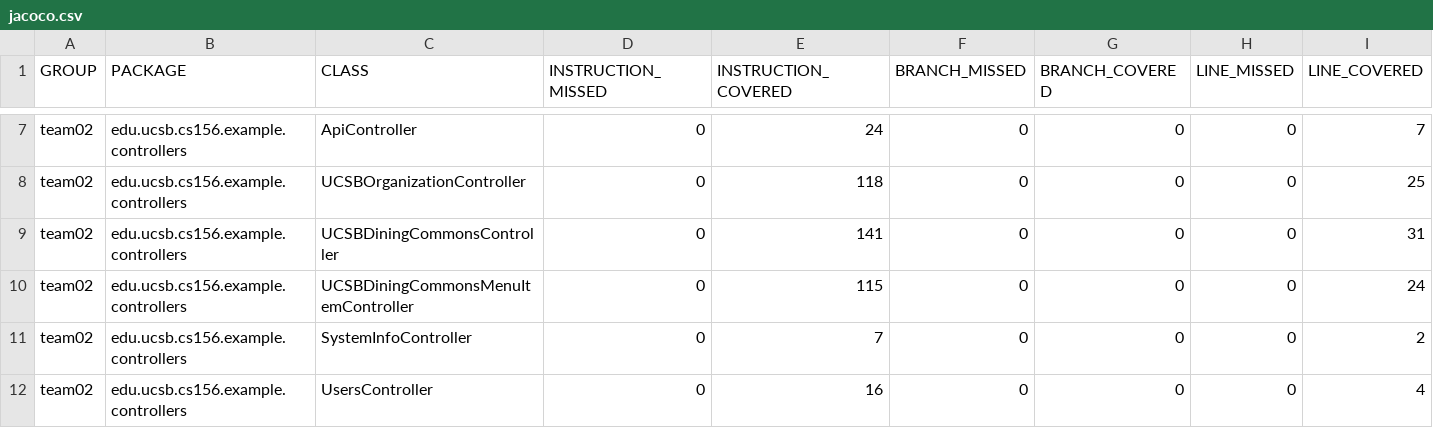
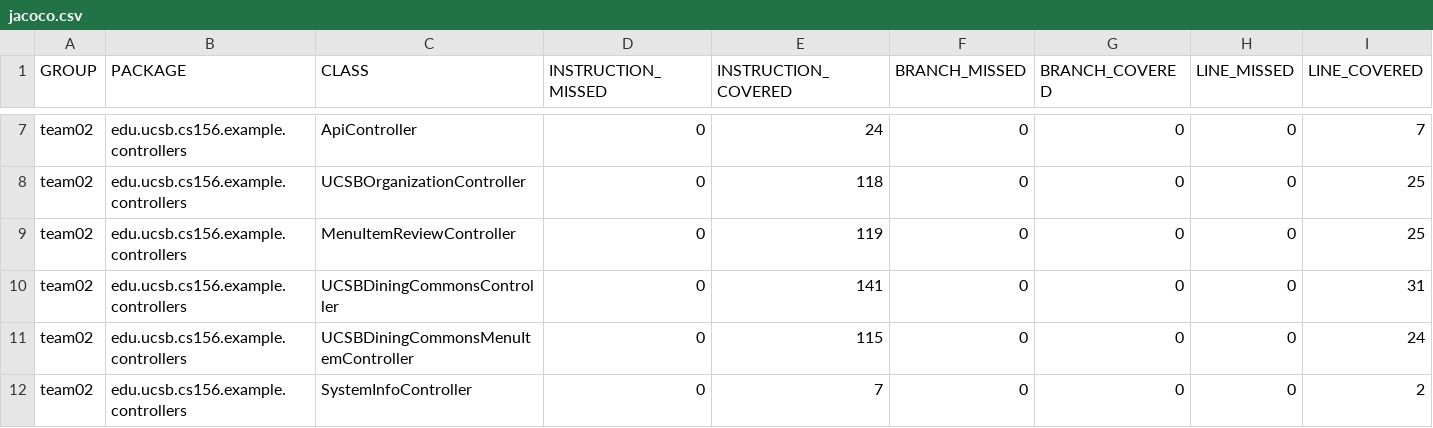
Before and after one commit to ucsb-cs156-w24/team02-w24-6pm-4, a CSV file: jacoco/jacoco.csv, drawn as a sheet; only a part is shown, gaps mark what is left out; the shorter side is filled out with more unchanged rows; rows hold the shown columns only; the diff names each change by its address in the sheet, - before the commit and + after, or states it on an @@ line.

Commit message:
Deploying to gh-pages from @ ucsb-cs156-w24/team02-w24-6pm-4@dde7aa896983c287149e008c2797aba5600af964 🚀

```diff
--- a/jacoco/jacoco.csv
+++ b/jacoco/jacoco.csv
+row 9: team02 | edu.ucsb.cs156.example.controllers | MenuItemReviewController | 0 | 119 | 0 | 0 | 0 | 25
```
Also changed, not shown: 7 other files.
